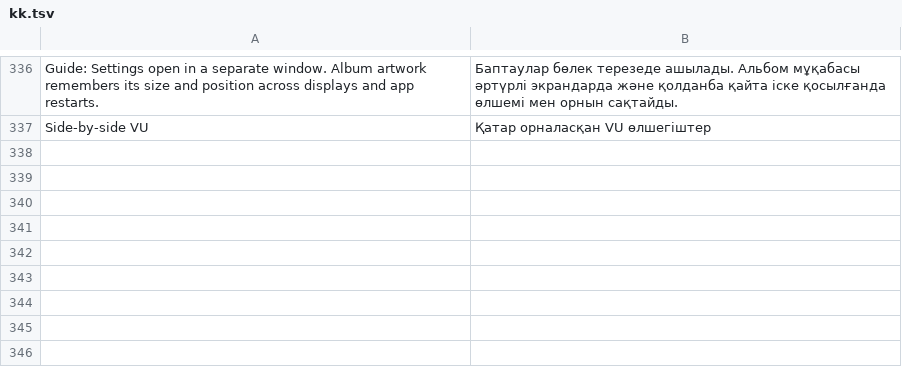
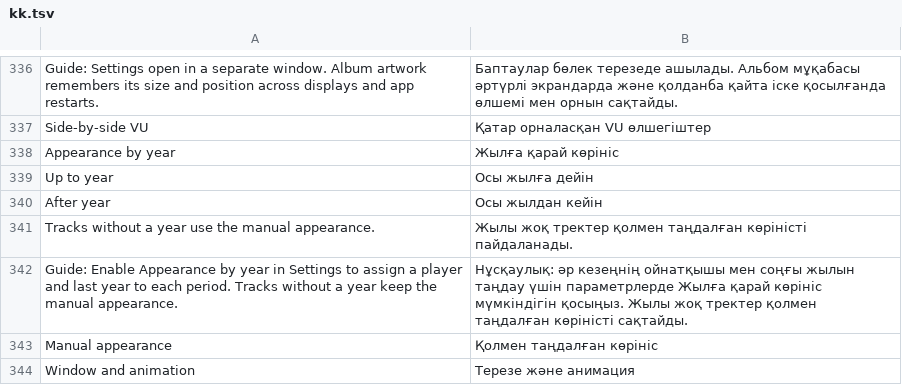
Before and after one commit to ckiikc/musiccraft, a TSV file: src/i18n/kk.tsv, drawn as a sheet; only a part is shown, gaps mark what is left out; the diff names each change by its address in the sheet, - before the commit and + after, or states it on an @@ line.

```diff
--- a/src/i18n/kk.tsv
+++ b/src/i18n/kk.tsv
+row 338: Appearance by year | Жылға қарай көрініс
+row 339: Up to year | Осы жылға дейін
+row 340: After year | Осы жылдан кейін
+row 341: Tracks without a year use the manual appearance. | Жылы жоқ тректер қолмен таңдалған көріністі пайдаланады.
+row 342: Guide: Enable Appearance by year in Settings to assign a player and last year to each period. Tracks without a year keep the manual appearance. | Нұсқаулық: әр кезеңнің ойнатқышы мен соңғы жылын таңдау үшін параметрлерде Жылға қарай көрініс мүмкіндігін қосыңыз. Жылы жоқ тректер қолмен таңдалған көріністі сақтайды.
+row 343: Manual appearance | Қолмен таңдалған көрініс
+row 344: Window and animation | Терезе және анимация
```
Also changed, not shown: src/i18n/bg.tsv, src/i18n/el.tsv, 33 other files.
